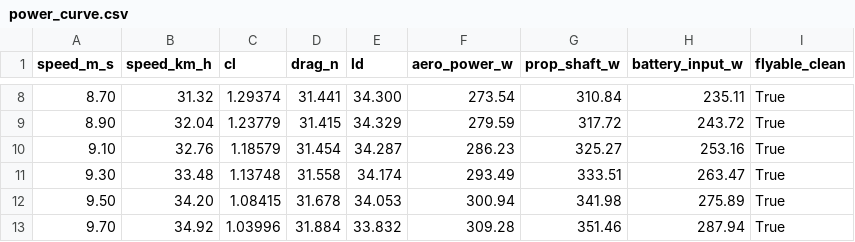
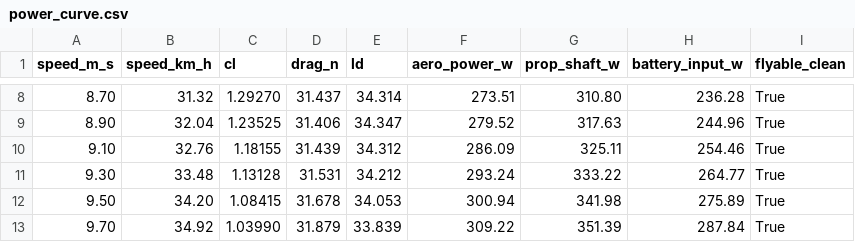
Before and after one commit to JeremyHennessy/Aurora-HE1, a CSV file: outputs/power_curve.csv, drawn as a sheet; only a part is shown, gaps mark what is left out; the diff covers the shown part only.

```diff
--- a/outputs/power_curve.csv
+++ b/outputs/power_curve.csv
@@ -8,6 +8,6 @@ speed_m_s,speed_km_h,cl,drag_n,ld,aero_power_w,prop_shaft_w,battery_input_w,flya
-8.70,31.32,1.29374,31.441,34.300,273.54,310.84,235.11,True
-8.90,32.04,1.23779,31.415,34.329,279.59,317.72,243.72,True
-9.10,32.76,1.18579,31.454,34.287,286.23,325.27,253.16,True
-9.30,33.48,1.13748,31.558,34.174,293.49,333.51,263.47,True
+8.70,31.32,1.29270,31.437,34.314,273.51,310.80,236.28,True
+8.90,32.04,1.23525,31.406,34.347,279.52,317.63,244.96,True
+9.10,32.76,1.18155,31.439,34.312,286.09,325.11,254.46,True
+9.30,33.48,1.13128,31.531,34.212,293.24,333.22,264.77,True
 9.50,34.20,1.08415,31.678,34.053,300.94,341.98,275.89,True
-9.70,34.92,1.03996,31.884,33.832,309.28,351.46,287.94,True
+9.70,34.92,1.03990,31.879,33.839,309.22,351.39,287.84,True
```
Also changed, not shown: 120 edited cells elsewhere in this file, outputs/airfoil_stations.csv, 3 other files.
